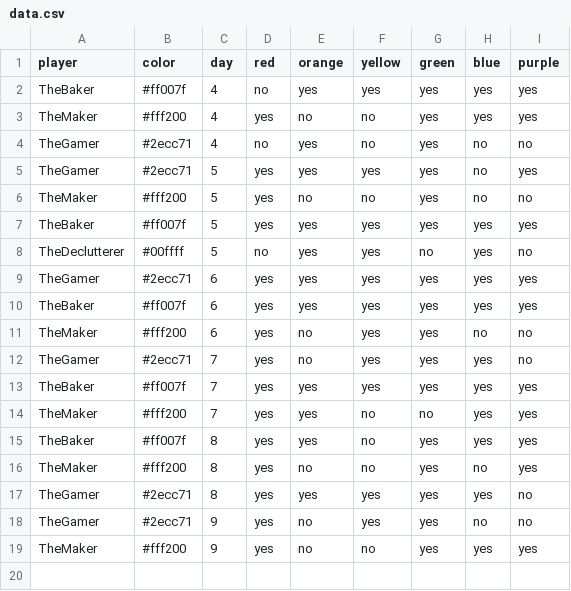
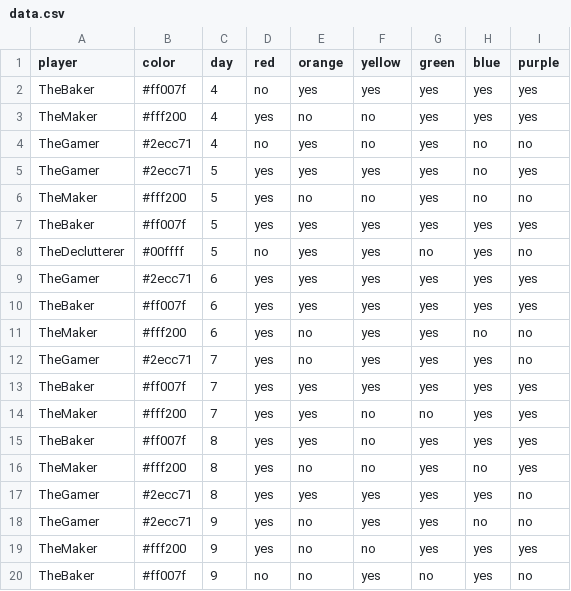
Before and after one commit to bougainvillaknob/eat_the_rainbow, a CSV file: data.csv, drawn as a sheet; the diff names each change by its address in the sheet, - before the commit and + after, or states it on an @@ line.

Commit message:
Update data.csv

```diff
--- a/data.csv
+++ b/data.csv
+row 20: TheBaker | #ff007f | 9 | no | no | yes | no | yes | no
```
